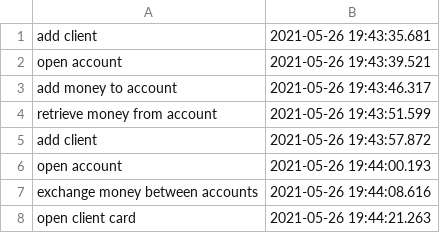
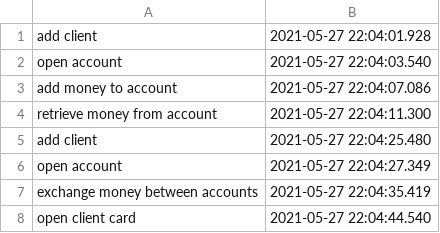
Before and after one commit to DeliaDumitrescu/Banking-System, a CSV file: data/write/audit.csv, drawn as a sheet.

```diff
--- a/data/write/audit.csv
+++ b/data/write/audit.csv
@@ -1,8 +1,8 @@
-add client,2021-05-26 19:43:35.681
-open account,2021-05-26 19:43:39.521
-add money to account,2021-05-26 19:43:46.317
-retrieve money from account,2021-05-26 19:43:51.599
-add client,2021-05-26 19:43:57.872
-open account,2021-05-26 19:44:00.193
-exchange money between accounts,2021-05-26 19:44:08.616
-open client card,2021-05-26 19:44:21.263
+add client,2021-05-27 22:04:01.928
+open account,2021-05-27 22:04:03.540
+add money to account,2021-05-27 22:04:07.086
+retrieve money from account,2021-05-27 22:04:11.300
+add client,2021-05-27 22:04:25.480
+open account,2021-05-27 22:04:27.349
+exchange money between accounts,2021-05-27 22:04:35.419
+open client card,2021-05-27 22:04:44.540
```
Also changed, not shown: 3 other files.
